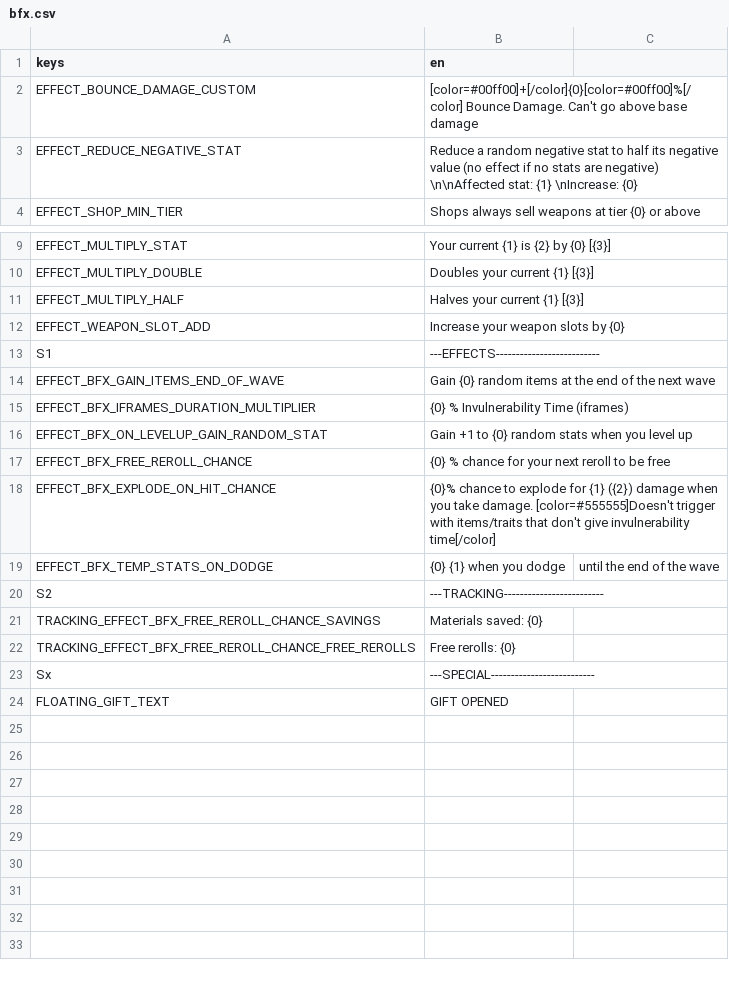
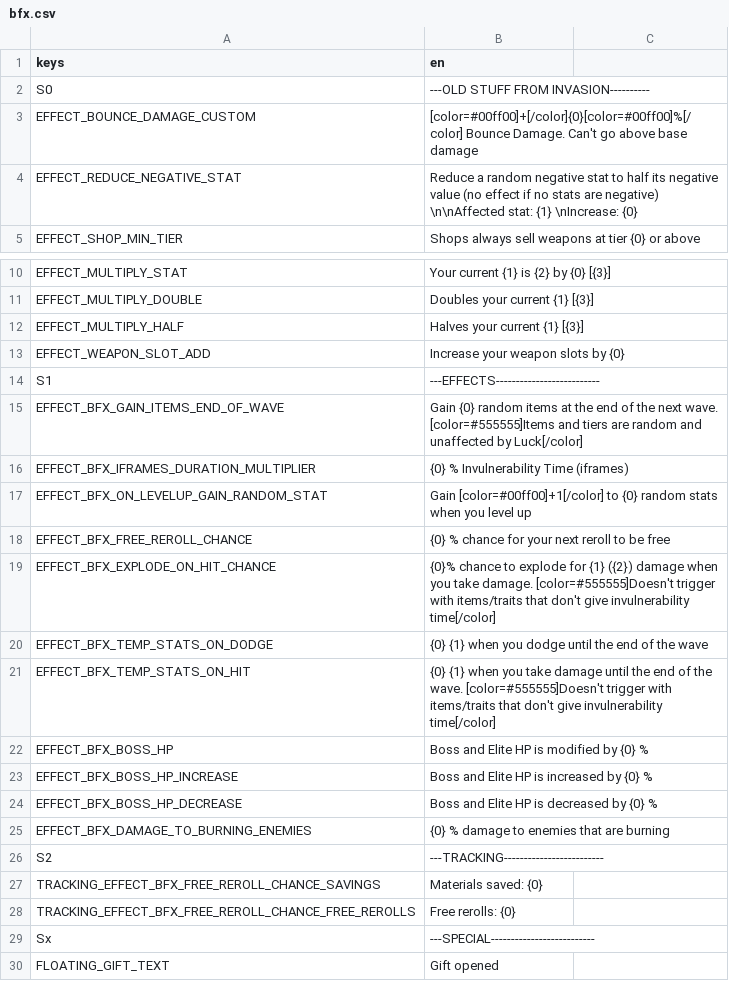
Before and after one commit to BrotatoMods/Brotato-BFX, a CSV file: root/mods-unpacked/Darkly77-BFX/translations/bfx.csv, drawn as a sheet; only a part is shown, gaps mark what is left out.

Commit message:
new effects and fixes

```diff
--- a/root/mods-unpacked/Darkly77-BFX/translations/bfx.csv
+++ b/root/mods-unpacked/Darkly77-BFX/translations/bfx.csv
@@ -1,2 +1,3 @@
 keys,en
+S0,---OLD STUFF FROM INVASION----------
 EFFECT_BOUNCE_DAMAGE_CUSTOM,[color=#00ff00]+[/color]{0}[color=#00ff00]%[/color] Bounce Damage. Can't go above base damage
@@ -13,8 +14,13 @@ EFFECT_WEAPON_SLOT_ADD,Increase your weapon slots by {0}
 S1,---EFFECTS--------------------------
-EFFECT_BFX_GAIN_ITEMS_END_OF_WAVE,Gain {0} random items at the end of the next wave
+EFFECT_BFX_GAIN_ITEMS_END_OF_WAVE,Gain {0} random items at the end of the next wave. [color=#555555]Items and tiers are random and unaffected by Luck[/color]
 EFFECT_BFX_IFRAMES_DURATION_MULTIPLIER,{0} % Invulnerability Time (iframes)
-EFFECT_BFX_ON_LEVELUP_GAIN_RANDOM_STAT,Gain +1 to {0} random stats when you level up
+EFFECT_BFX_ON_LEVELUP_GAIN_RANDOM_STAT,Gain [color=#00ff00]+1[/color] to {0} random stats when you level up
 EFFECT_BFX_FREE_REROLL_CHANCE,{0} % chance for your next reroll to be free
 EFFECT_BFX_EXPLODE_ON_HIT_CHANCE,{0}% chance to explode for {1} ({2}) damage when you take damage. [color=#555555]Doesn't trigger with items/traits that don't give invulnerability time[/color]
-EFFECT_BFX_TEMP_STATS_ON_DODGE,{0} {1} when you dodge, until the end of the wave
+EFFECT_BFX_TEMP_STATS_ON_DODGE,{0} {1} when you dodge until the end of the wave
+EFFECT_BFX_TEMP_STATS_ON_HIT,{0} {1} when you take damage until the end of the wave. [color=#555555]Doesn't trigger with items/traits that don't give invulnerability time[/color]
+EFFECT_BFX_BOSS_HP,Boss and Elite HP is modified by {0} %
+EFFECT_BFX_BOSS_HP_INCREASE,Boss and Elite HP is increased by {0} %
+EFFECT_BFX_BOSS_HP_DECREASE,Boss and Elite HP is decreased by {0} %
+EFFECT_BFX_DAMAGE_TO_BURNING_ENEMIES,{0} % damage to enemies that are burning
 S2,---TRACKING-------------------------
@@ -23,2 +29,2 @@ TRACKING_EFFECT_BFX_FREE_REROLL_CHANCE_FREE_REROLLS,Free rerolls: {0}
 Sx,---SPECIAL--------------------------
-FLOATING_GIFT_TEXT,GIFT OPENED
+FLOATING_GIFT_TEXT,Gift opened
```
Also changed, not shown: 20 other files.
